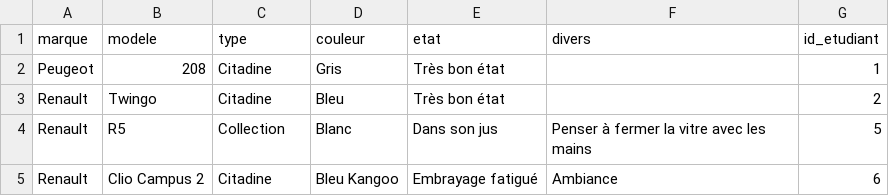
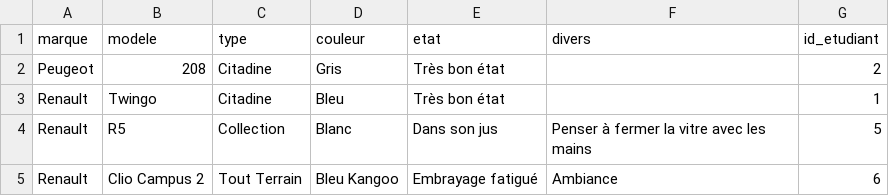
Before and after one commit to LouisPsn/SGBD-2023, a CSV file: donnees/voitures.csv, drawn as a sheet.

Commit message:
Ajout des fonctions d'ajout d'étudiants, de voitures et de villes

```diff
--- a/donnees/voitures.csv
+++ b/donnees/voitures.csv
@@ -1,5 +1,5 @@
 marque;modele;type;couleur;etat;divers;id_etudiant
-Peugeot;208;Citadine;Gris;Très bon état; ;1
-Renault;Twingo;Citadine;Bleu;Très bon état; ;2
+Peugeot;208;Citadine;Gris;Très bon état; ;2
+Renault;Twingo;Citadine;Bleu;Très bon état; ;1
 Renault;R5;Collection;Blanc;Dans son jus;Penser à fermer la vitre avec les mains;5
-Renault;Clio Campus 2;Citadine;Bleu Kangoo;Embrayage fatigué;Ambiance;6
+Renault;Clio Campus 2;Tout Terrain;Bleu Kangoo;Embrayage fatigué;Ambiance;6
```
Also changed, not shown: 6 other files.
